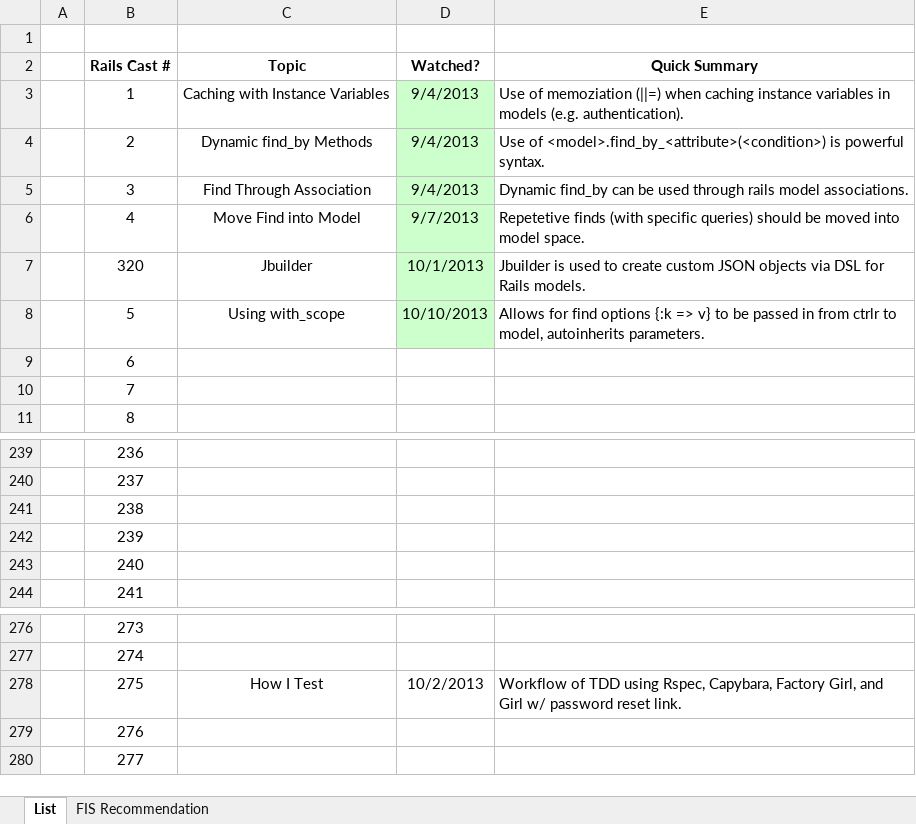
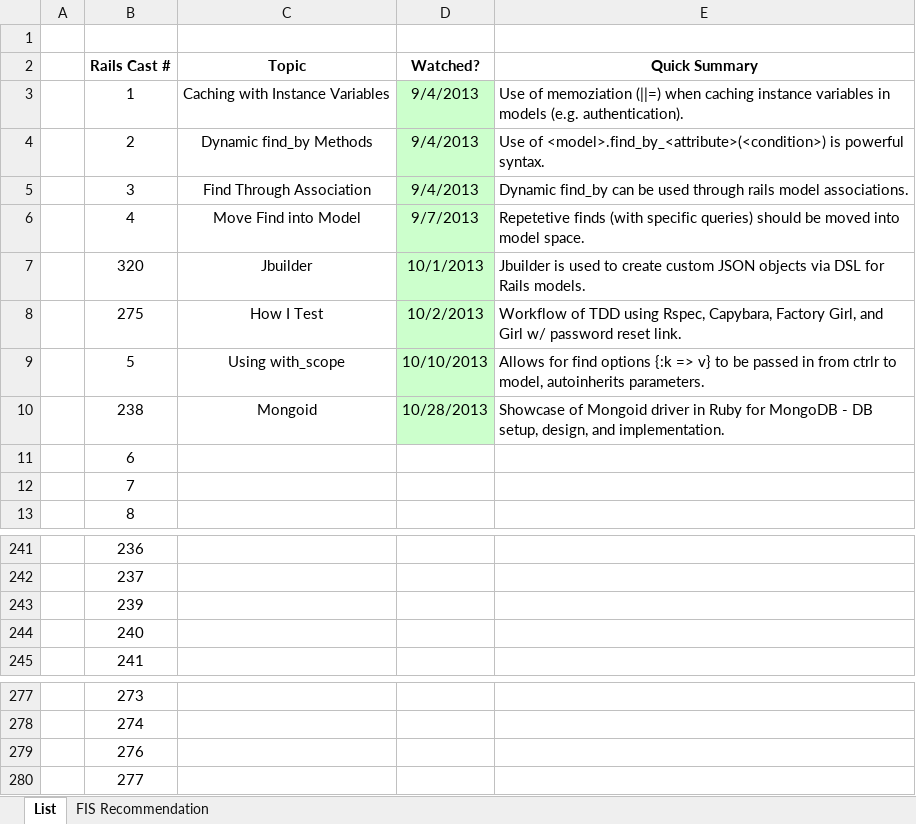
Before and after one commit to CarlosPlusPlus/_Learn-To-Code-Ruby_Rails, an Excel workbook: Rails_Casts_Tracking.xlsx, sheet List, drawn as a sheet; only a part is shown, gaps mark what is left out; values as stored, in another font and other column widths than the file's, no borders; removed rows and columns are numbered as before the commit, all else as after; the diff names each change by its address in the sheet, - before the commit and + after, or states it on an @@ line.

Commit message:
Watch RailsCast 238 - Mongoid.

```diff
--- a/Rails_Casts_Tracking.xlsx (sheet List)
+++ b/Rails_Casts_Tracking.xlsx (sheet List)
@@ row 278 moved to row 8: 275 @@
+row 10:  | 238 | Mongoid | 10/28/2013 | Showcase of Mongoid driver in Ruby for MongoDB - DB setup, design, and implementation.
-row 241:  | 238
```
